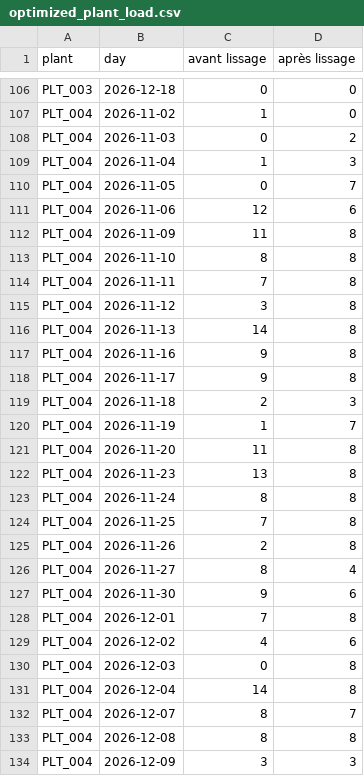
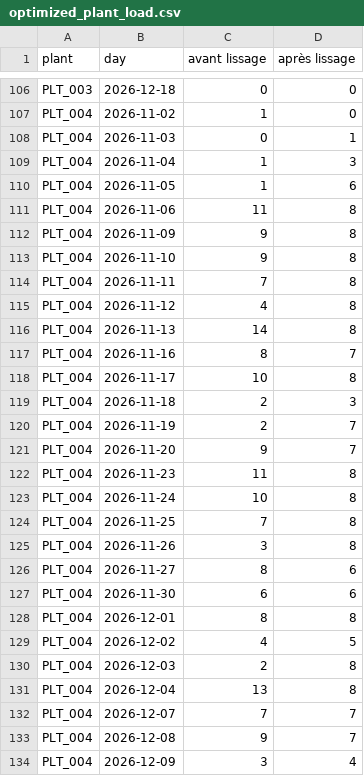
Before and after one commit to exauceh/delivery_schedule_optimization, a CSV file: data/optimized_plant_load.csv, drawn as a sheet; only a part is shown, gaps mark what is left out; the diff covers the shown part only.

```diff
--- a/data/optimized_plant_load.csv
+++ b/data/optimized_plant_load.csv
@@ -107,28 +107,28 @@ PLT_003,2026-12-18,0,0
 PLT_004,2026-11-02,1,0
-PLT_004,2026-11-03,0,2
+PLT_004,2026-11-03,0,1
 PLT_004,2026-11-04,1,3
-PLT_004,2026-11-05,0,7
-PLT_004,2026-11-06,12,6
-PLT_004,2026-11-09,11,8
-PLT_004,2026-11-10,8,8
+PLT_004,2026-11-05,1,6
+PLT_004,2026-11-06,11,8
+PLT_004,2026-11-09,9,8
+PLT_004,2026-11-10,9,8
 PLT_004,2026-11-11,7,8
-PLT_004,2026-11-12,3,8
+PLT_004,2026-11-12,4,8
 PLT_004,2026-11-13,14,8
-PLT_004,2026-11-16,9,8
-PLT_004,2026-11-17,9,8
+PLT_004,2026-11-16,8,7
+PLT_004,2026-11-17,10,8
 PLT_004,2026-11-18,2,3
-PLT_004,2026-11-19,1,7
-PLT_004,2026-11-20,11,8
-PLT_004,2026-11-23,13,8
-PLT_004,2026-11-24,8,8
+PLT_004,2026-11-19,2,7
+PLT_004,2026-11-20,9,7
+PLT_004,2026-11-23,11,8
+PLT_004,2026-11-24,10,8
 PLT_004,2026-11-25,7,8
-PLT_004,2026-11-26,2,8
-PLT_004,2026-11-27,8,4
-PLT_004,2026-11-30,9,6
-PLT_004,2026-12-01,7,8
-PLT_004,2026-12-02,4,6
-PLT_004,2026-12-03,0,8
-PLT_004,2026-12-04,14,8
-PLT_004,2026-12-07,8,7
-PLT_004,2026-12-08,8,8
-PLT_004,2026-12-09,3,3
+PLT_004,2026-11-26,3,8
+PLT_004,2026-11-27,8,6
+PLT_004,2026-11-30,6,6
+PLT_004,2026-12-01,8,8
+PLT_004,2026-12-02,4,5
+PLT_004,2026-12-03,2,8
+PLT_004,2026-12-04,13,8
+PLT_004,2026-12-07,7,7
+PLT_004,2026-12-08,9,7
+PLT_004,2026-12-09,3,4
```
Also changed, not shown: 82 edited cells elsewhere in this file, data/optimized_couples.csv, data/optimized_deliveries.csv, 7 other files.
